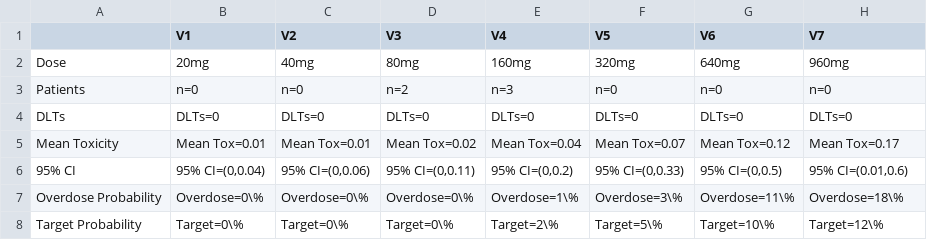
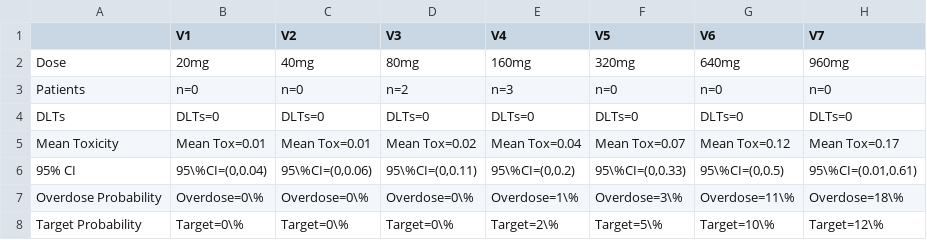
Before and after one commit to antoniatsv/HTL0039732, a CSV file: Monotherapy-SRC-Meeting-07.03-Results.csv, drawn as a sheet.

```diff
--- a/Monotherapy-SRC-Meeting-07.03-Results.csv
+++ b/Monotherapy-SRC-Meeting-07.03-Results.csv
@@ -5,3 +5,3 @@
 "Mean Toxicity","Mean Tox=0.01","Mean Tox=0.01","Mean Tox=0.02","Mean Tox=0.04","Mean Tox=0.07","Mean Tox=0.12","Mean Tox=0.17"
-"95% CI","95% CI=(0,0.04)","95% CI=(0,0.06)","95% CI=(0,0.11)","95% CI=(0,0.2)","95% CI=(0,0.33)","95% CI=(0,0.5)","95% CI=(0.01,0.6)"
+"95% CI","95\%CI=(0,0.04)","95\%CI=(0,0.06)","95\%CI=(0,0.11)","95\%CI=(0,0.2)","95\%CI=(0,0.33)","95\%CI=(0,0.5)","95\%CI=(0.01,0.61)"
 "Overdose Probability","Overdose=0\%","Overdose=0\%","Overdose=0\%","Overdose=1\%","Overdose=3\%","Overdose=11\%","Overdose=18\%"
```
Also changed, not shown: Combination-SRC-Meeting-07.03.Results.csv, 3 other files.
